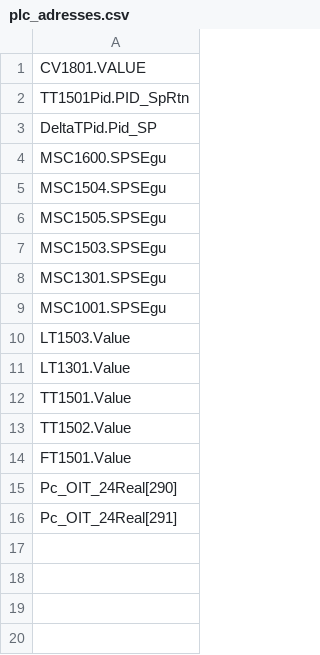
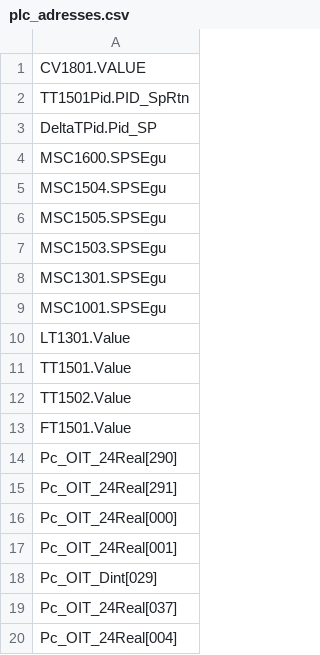
Before and after one commit to FranciscoCordero/allenbradley-mqtt-influx, a CSV file: plc_adresses.csv, drawn as a sheet.

Commit message:
datos completos vs datos sin nombre columna y añadi plc_adresses

```diff
--- a/plc_adresses.csv
+++ b/plc_adresses.csv
@@ -9,3 +9,2 @@ MSC1301.SPSEgu
 MSC1001.SPSEgu
-LT1503.Value
 LT1301.Value
@@ -16 +15,6 @@ Pc_OIT_24Real[290]
 Pc_OIT_24Real[291]
+Pc_OIT_24Real[000]
+Pc_OIT_24Real[001]
+Pc_OIT_Dint[029]
+Pc_OIT_24Real[037]
+Pc_OIT_24Real[004]
```
Also changed, not shown: 5 other files.
